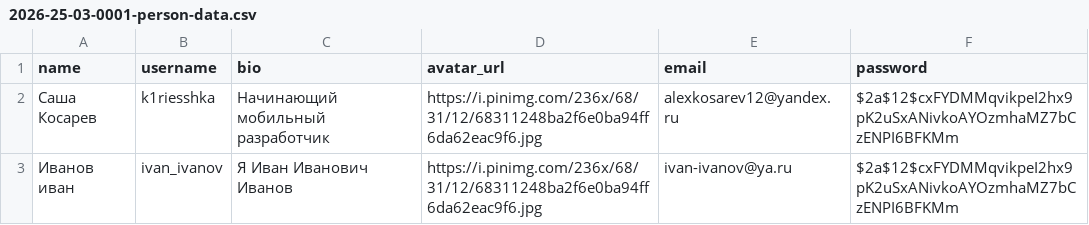
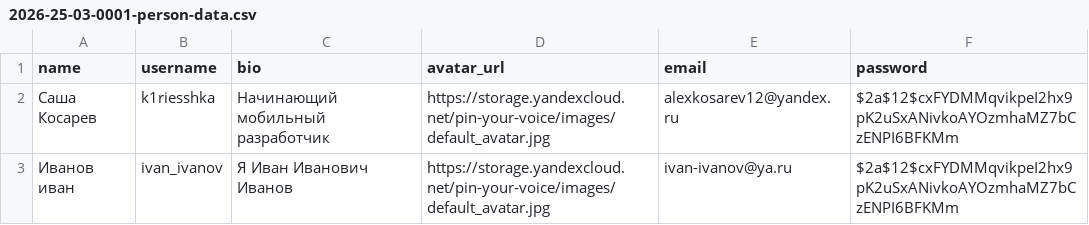
Before and after one commit to alexkosarev2009/PYVBackend, a CSV file: src/main/resources/db.changelog/data/csv/2026-25-03-0001-person-data.csv, drawn as a sheet.

```diff
--- a/src/main/resources/db.changelog/data/csv/2026-25-03-0001-person-data.csv
+++ b/src/main/resources/db.changelog/data/csv/2026-25-03-0001-person-data.csv
@@ -1,3 +1,3 @@
 name;username;bio;avatar_url;email;password
-Саша Косарев;k1riesshka;Начинающий мобильный разработчик;https://i.pinimg.com/236x/68/31/12/68311248ba2f6e0ba94ff6da62eac9f6.jpg;alexkosarev12@yandex.ru;$2a$12$cxFYDMMqvikpeI2hx9pK2uSxANivkoAYOzmhaMZ7bCzENPI6BFKMm
-Иванов иван;ivan_ivanov;Я Иван Иванович Иванов;https://i.pinimg.com/236x/68/31/12/68311248ba2f6e0ba94ff6da62eac9f6.jpg;ivan-ivanov@ya.ru;$2a$12$cxFYDMMqvikpeI2hx9pK2uSxANivkoAYOzmhaMZ7bCzENPI6BFKMm
+Саша Косарев;k1riesshka;Начинающий мобильный разработчик;https://storage.yandexcloud.net/pin-your-voice/images/default_avatar.jpg;alexkosarev12@yandex.ru;$2a$12$cxFYDMMqvikpeI2hx9pK2uSxANivkoAYOzmhaMZ7bCzENPI6BFKMm
+Иванов иван;ivan_ivanov;Я Иван Иванович Иванов;https://storage.yandexcloud.net/pin-your-voice/images/default_avatar.jpg;ivan-ivanov@ya.ru;$2a$12$cxFYDMMqvikpeI2hx9pK2uSxANivkoAYOzmhaMZ7bCzENPI6BFKMm
```
Also changed, not shown: 2 other files.
